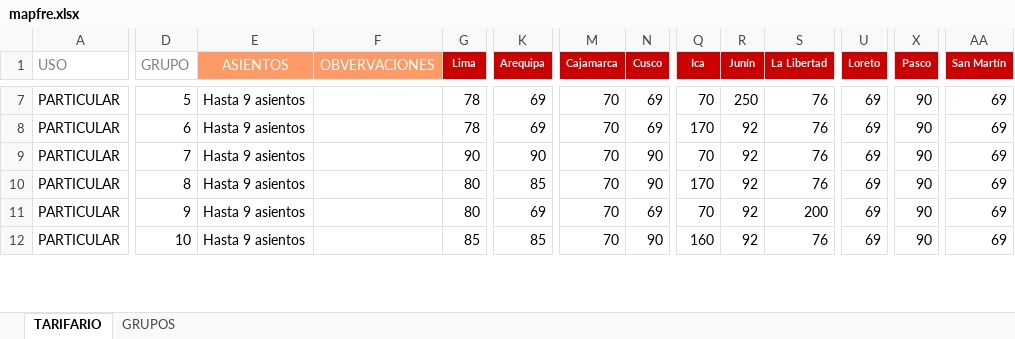
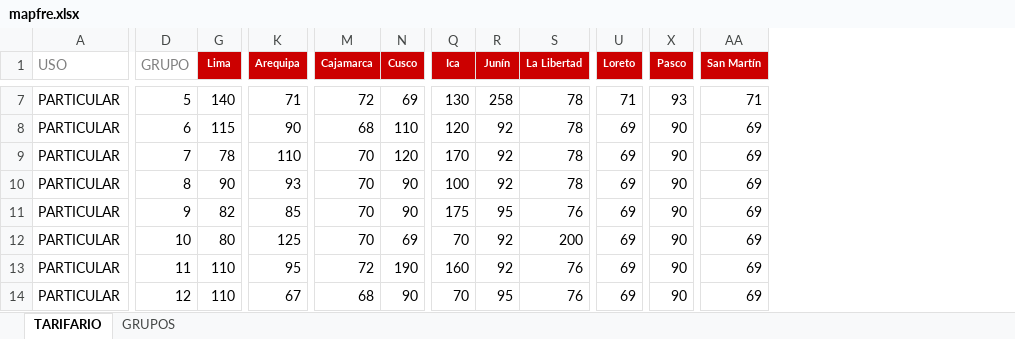
Before and after one commit to jdys90/cotizador-soat-2026, an Excel workbook: mapfre.xlsx, sheet TARIFARIO, drawn as a sheet; only a part is shown, gaps mark what is left out; values as stored, in another font and other column widths than the file's, no borders; removed rows and columns are numbered as before the commit, all else as after; rows hold the shown columns only; the diff covers the shown part only; the diff names each change by its address in the sheet, - before the commit and + after, or states it on an @@ line.

```diff
--- a/mapfre.xlsx (sheet TARIFARIO)
+++ b/mapfre.xlsx (sheet TARIFARIO)
@@ column E (ASIENTOS) hidden, rows 7-12: all Hasta 9 asientos @@
@@ column F (OBVERVACIONES) hidden, empty @@
-G7 (Lima): 78
+G7 (Lima): 140
-K7 (Arequipa): 69
+K7 (Arequipa): 71
-M7 (Cajamarca): 70
+M7 (Cajamarca): 72
-Q7 (Ica): 70
+Q7 (Ica): 130
-R7 (Junín): 250
+R7 (Junín): 258
-S7 (La Libertad): 76
+S7 (La Libertad): 78
-U7 (Loreto): 69
+U7 (Loreto): 71
-X7 (Pasco): 90
+X7 (Pasco): 93
-AA7 (San Martín): 69
+AA7 (San Martín): 71
+row 8: PARTICULAR | 6 | 115 | 90 | 68 | 110 | 120 | 92 | 78 | 69 | 90 | 69
-D9 (GRUPO): 6
+D9 (GRUPO): 7
-K9 (Arequipa): 69
+K9 (Arequipa): 110
-N9 (Cusco): 69
+N9 (Cusco): 120
-S9:S10 (La Libertad): 76
+S9:S10 (La Libertad): 78
-D10 (GRUPO): 7
+D10 (GRUPO): 8
-K10 (Arequipa): 90
+K10 (Arequipa): 93
-Q10 (Ica): 70
+Q10 (Ica): 100
-D11 (GRUPO): 8
+D11 (GRUPO): 9
-G11 (Lima): 80
+G11 (Lima): 82
-Q11 (Ica): 170
+Q11 (Ica): 175
-R11 (Junín): 92
+R11 (Junín): 95
-D12 (GRUPO): 9
+D12 (GRUPO): 10
-K12 (Arequipa): 69
+K12 (Arequipa): 125
-D13 (GRUPO): 10
+D13 (GRUPO): 11
-G13 (Lima): 85
+G13 (Lima): 110
-K13 (Arequipa): 85
+K13 (Arequipa): 95
-M13 (Cajamarca): 70
+M13 (Cajamarca): 72
-N13 (Cusco): 90
+N13 (Cusco): 190
+row 14: PARTICULAR | 12 | 110 | 67 | 68 | 90 | 70 | 95 | 76 | 69 | 90 | 69
```
Also changed, not shown: 21 added rows, 1 removed row and 47 edited cells elsewhere in this sheet, sheet GRUPOS, hidden cells, rimac.xlsx.
